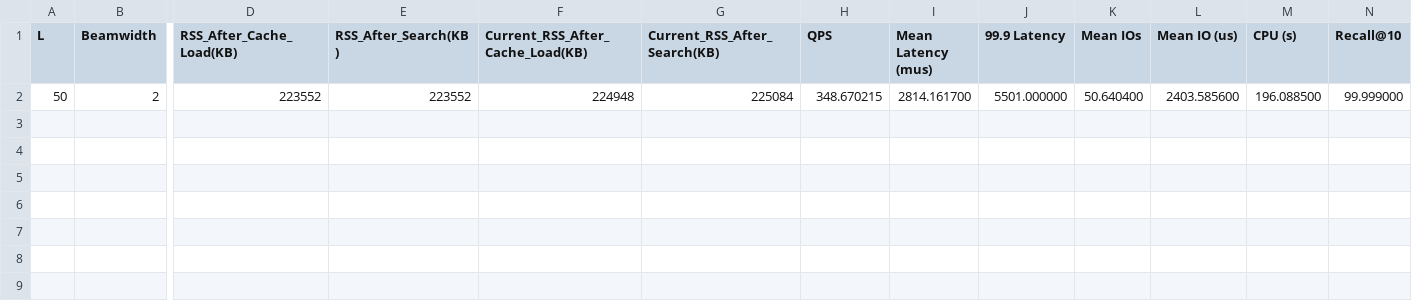
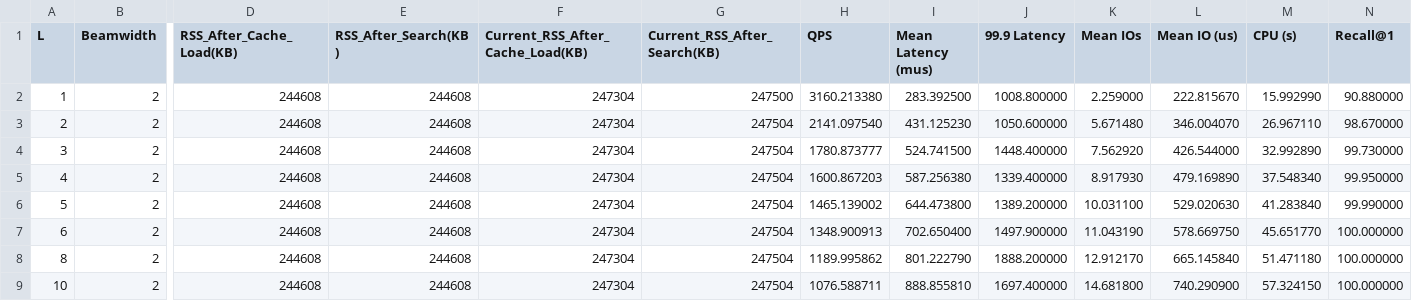
Before and after one commit to ilin05/compressedDiskANN, a CSV file: scripts/lvc_disk_budget_results/bigann_1M/elf_performance.csv, drawn as a sheet; only a part is shown, gaps mark what is left out; removed rows and columns are numbered as before the commit, all else as after; rows hold the shown columns only; the diff names each change by its address in the sheet, - before the commit and + after, or states it on an @@ line.

Commit message:
add recent test results

```diff
--- a/scripts/lvc_disk_budget_results/bigann_1M/elf_performance.csv
+++ b/scripts/lvc_disk_budget_results/bigann_1M/elf_performance.csv
-N1: Recall@10
+N1: Recall@1
-row 2: 50 | 2 | 223552 | 223552 | 224948 | 225084 | 348.670215 | 2814.161700 | 5501.000000 | 50.640400 | 2403.585600 | 196.088500 | 99.999000
+row 2: 1 | 2 | 244608 | 244608 | 247304 | 247500 | 3160.213380 | 283.392500 | 1008.800000 | 2.259000 | 222.815670 | 15.992990 | 90.880000
+row 3: 2 | 2 | 244608 | 244608 | 247304 | 247504 | 2141.097540 | 431.125230 | 1050.600000 | 5.671480 | 346.004070 | 26.967110 | 98.670000
+row 4: 3 | 2 | 244608 | 244608 | 247304 | 247504 | 1780.873777 | 524.741500 | 1448.400000 | 7.562920 | 426.544000 | 32.992890 | 99.730000
+row 5: 4 | 2 | 244608 | 244608 | 247304 | 247504 | 1600.867203 | 587.256380 | 1339.400000 | 8.917930 | 479.169890 | 37.548340 | 99.950000
+row 6: 5 | 2 | 244608 | 244608 | 247304 | 247504 | 1465.139002 | 644.473800 | 1389.200000 | 10.031100 | 529.020630 | 41.283840 | 99.990000
+row 7: 6 | 2 | 244608 | 244608 | 247304 | 247504 | 1348.900913 | 702.650400 | 1497.900000 | 11.043190 | 578.669750 | 45.651770 | 100.000000
+row 8: 8 | 2 | 244608 | 244608 | 247304 | 247504 | 1189.995862 | 801.222790 | 1888.200000 | 12.912170 | 665.145840 | 51.471180 | 100.000000
+row 9: 10 | 2 | 244608 | 244608 | 247304 | 247504 | 1076.588711 | 888.855810 | 1697.400000 | 14.681800 | 740.290900 | 57.324150 | 100.000000
```
Also changed, not shown: scripts/lvc_disk_budget_results/bigann_1M/dexor_check.csv, scripts/lvc_disk_budget_results/bigann_1M/dexor_performance.csv, 29 other files.
